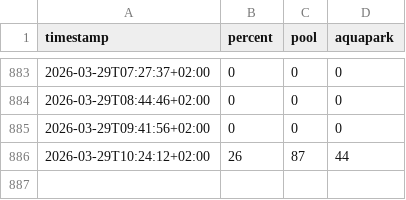
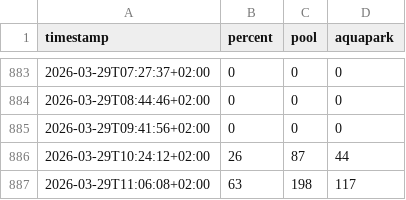
Before and after one commit to michaelmachacek/sutka-monitor, a CSV file: data.csv, drawn as a sheet; only a part is shown, gaps mark what is left out.

```diff
--- a/data.csv
+++ b/data.csv
@@ -886 +886,2 @@ timestamp,percent,pool,aquapark
 2026-03-29T10:24:12+02:00,26,87,44
+2026-03-29T11:06:08+02:00,63,198,117
```
Also changed, not shown: 1 other file.
